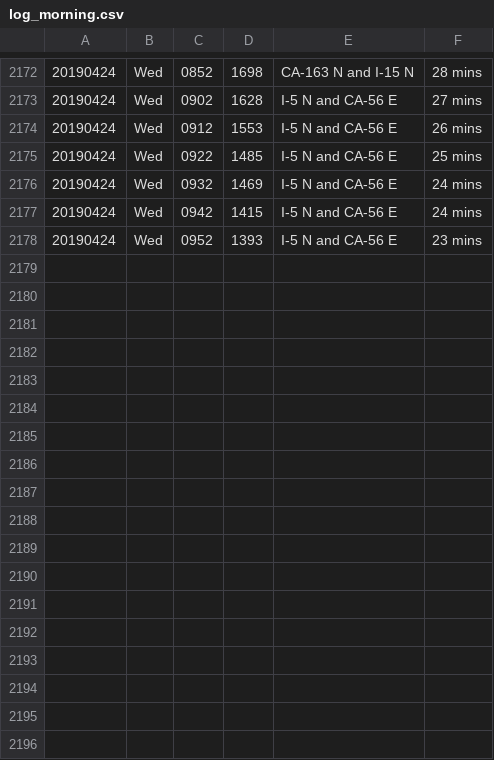
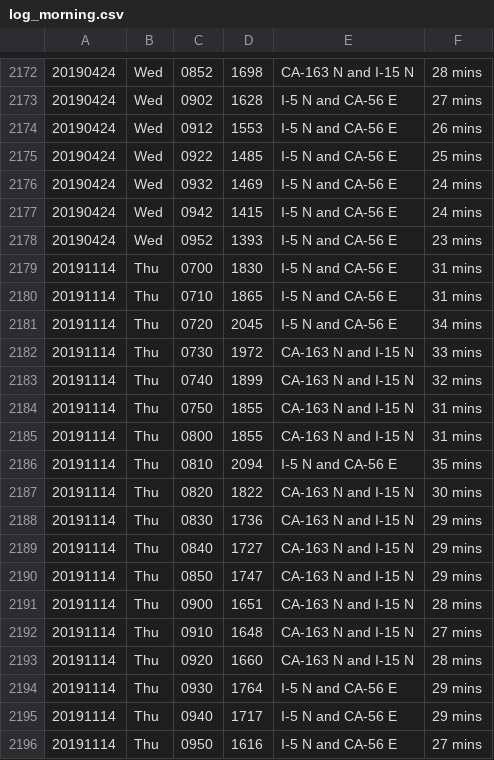
Before and after one commit to jamesarmenta/commute-time, a CSV file: log_morning.csv, drawn as a sheet; only a part is shown, gaps mark what is left out.

```diff
--- a/log_morning.csv
+++ b/log_morning.csv
@@ -2178 +2178,19 @@
 20190424,Wed,0952,1393,I-5 N and CA-56 E,23 mins
+20191114,Thu,0700,1830,I-5 N and CA-56 E,31 mins
+20191114,Thu,0710,1865,I-5 N and CA-56 E,31 mins
+20191114,Thu,0720,2045,I-5 N and CA-56 E,34 mins
+20191114,Thu,0730,1972,CA-163 N and I-15 N,33 mins
+20191114,Thu,0740,1899,CA-163 N and I-15 N,32 mins
+20191114,Thu,0750,1855,CA-163 N and I-15 N,31 mins
+20191114,Thu,0800,1855,CA-163 N and I-15 N,31 mins
+20191114,Thu,0810,2094,I-5 N and CA-56 E,35 mins
+20191114,Thu,0820,1822,CA-163 N and I-15 N,30 mins
+20191114,Thu,0830,1736,CA-163 N and I-15 N,29 mins
+20191114,Thu,0840,1727,CA-163 N and I-15 N,29 mins
+20191114,Thu,0850,1747,CA-163 N and I-15 N,29 mins
+20191114,Thu,0900,1651,CA-163 N and I-15 N,28 mins
+20191114,Thu,0910,1648,CA-163 N and I-15 N,27 mins
+20191114,Thu,0920,1660,CA-163 N and I-15 N,28 mins
+20191114,Thu,0930,1764,I-5 N and CA-56 E,29 mins
+20191114,Thu,0940,1717,I-5 N and CA-56 E,29 mins
+20191114,Thu,0950,1616,I-5 N and CA-56 E,27 mins
```
Also changed, not shown: log_evening.csv, 1 other file.
